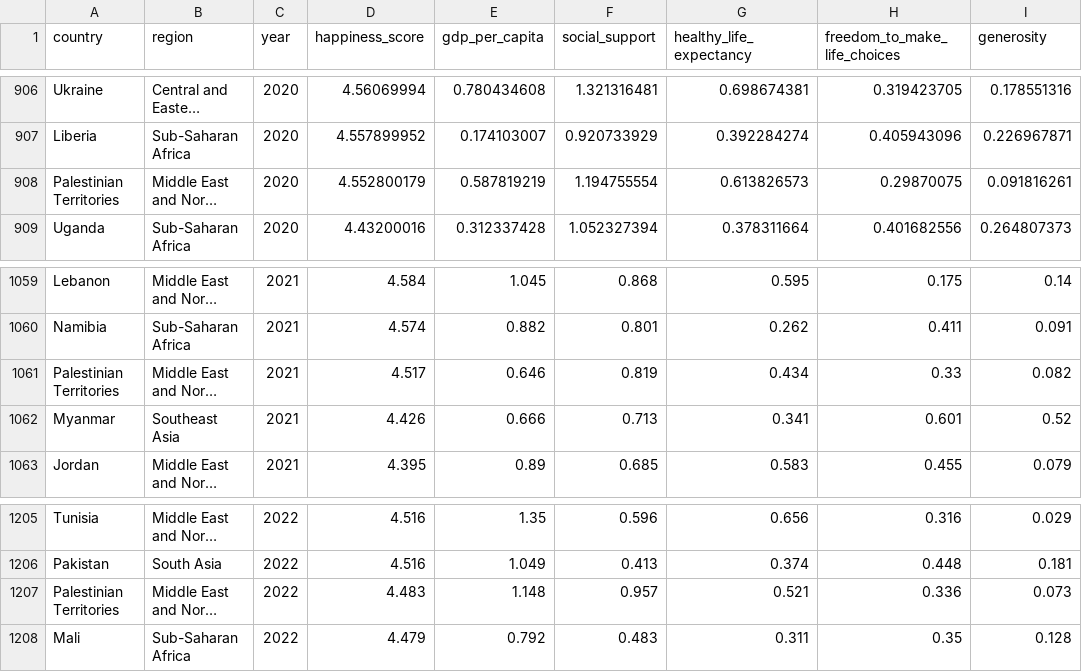
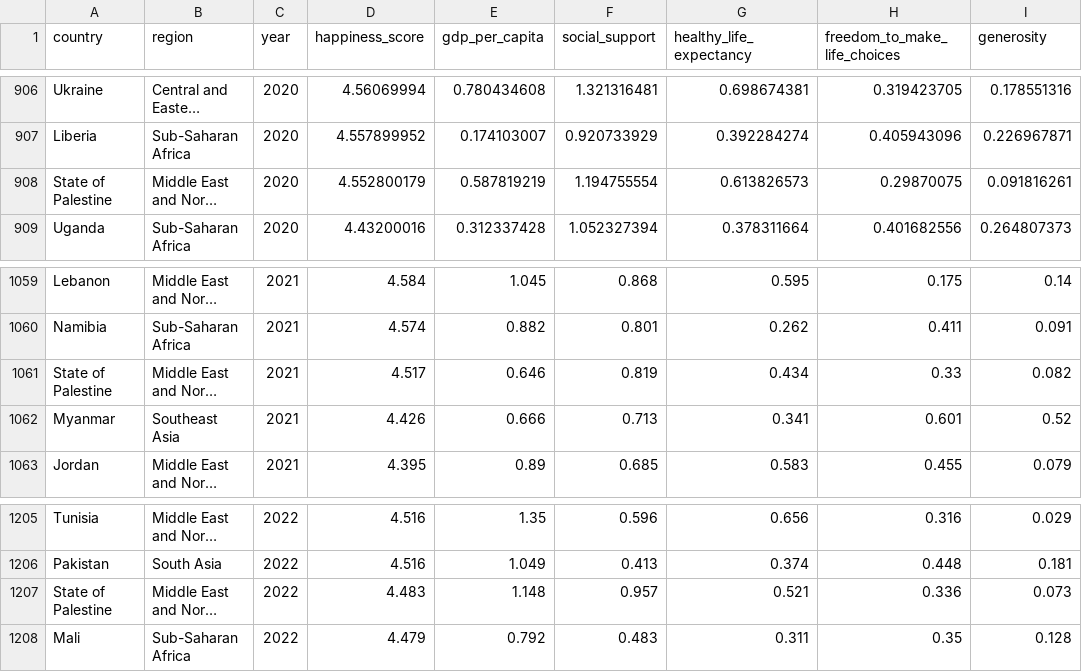
Before and after one commit to ShenalCode/31938388_FIT3179_A2, a CSV file: data/WHR_all.csv, drawn as a sheet; only a part is shown, gaps mark what is left out; long unchanged cells end in …; the diff covers the shown part only; the diff names each change by its address in the sheet, - before the commit and + after, or states it on an @@ line.

```diff
--- a/data/WHR_all.csv
+++ b/data/WHR_all.csv
-A908 (country): Palestinian Territories
+A908 (country): State of Palestine
-A1061 (country): Palestinian Territories
+A1061 (country): State of Palestine
-A1207 (country): Palestinian Territories
+A1207 (country): State of Palestine
```
Also changed, not shown: 5 edited cells elsewhere in this file, 11 other files.
